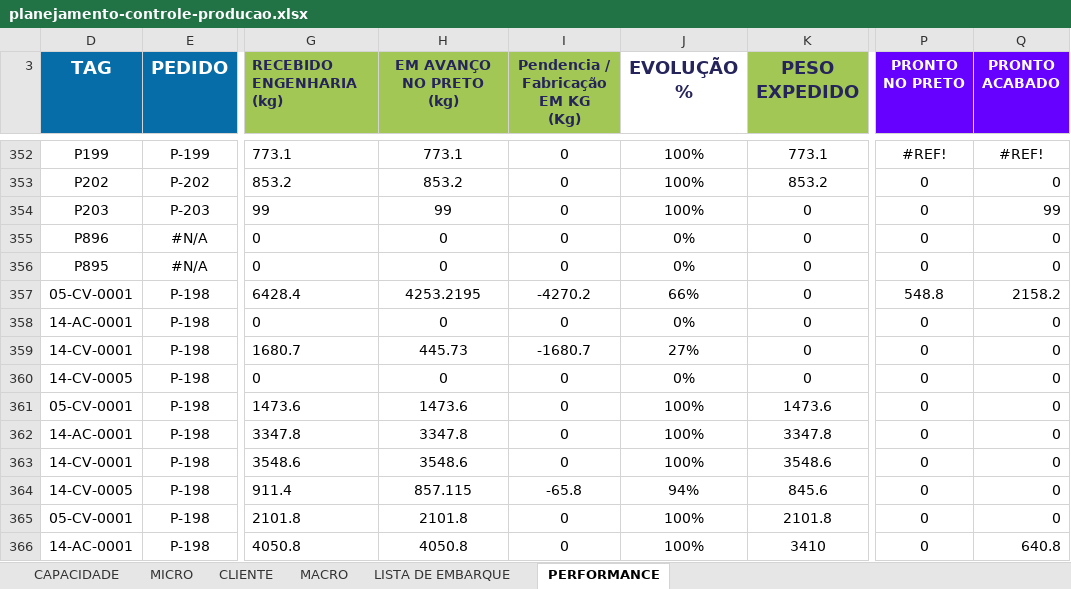
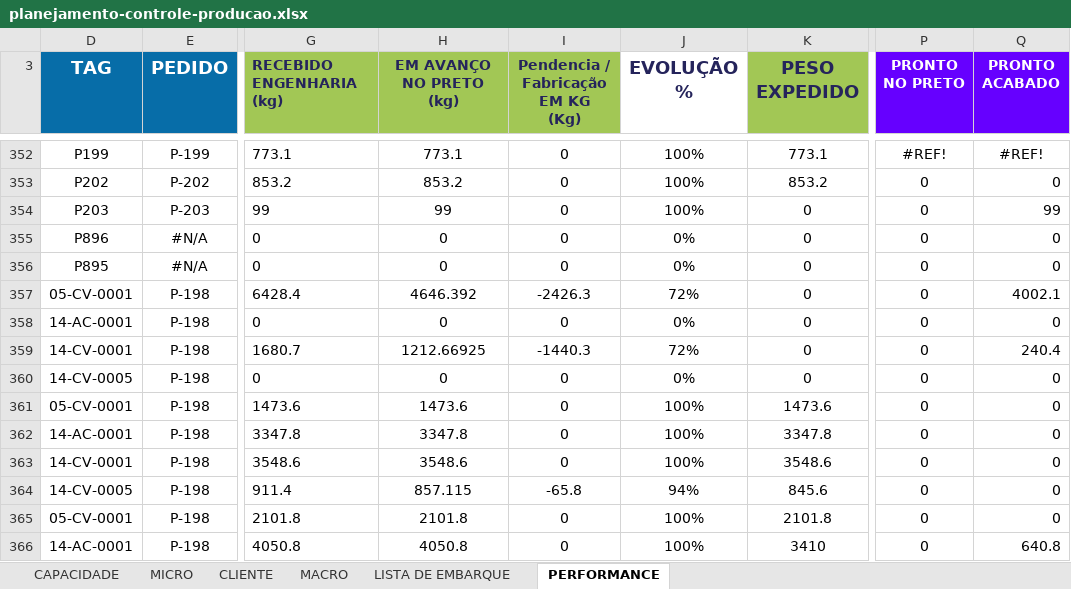
Before and after one commit to gezielseveriano-ui/Deshboardproducao, an Excel workbook: planejamento-controle-producao.xlsx, sheet PERFORMANCE, drawn as a sheet; only a part is shown, gaps mark what is left out; values as stored, in another font and other column widths than the file's, no borders; conditional formats and table styles not drawn; the diff names each change by its address in the sheet, - before the commit and + after, or states it on an @@ line.

```diff
--- a/planejamento-controle-producao.xlsx (sheet PERFORMANCE)
+++ b/planejamento-controle-producao.xlsx (sheet PERFORMANCE)
-H357 (EM AVANÇO NO PRETO (kg)): 4253.2195
+H357 (EM AVANÇO NO PRETO (kg)): 4646.392
-I357: -4270.2
+I357: -2426.3
-J357 (EVOLUÇÃO %): 66%
+J357 (EVOLUÇÃO %): 72%
-P357 (PRONTO NO PRETO): 548.8
+P357 (PRONTO NO PRETO): 0
-Q357 (PRONTO ACABADO): 2158.2
+Q357 (PRONTO ACABADO): 4002.1
-H359 (EM AVANÇO NO PRETO (kg)): 445.73
+H359 (EM AVANÇO NO PRETO (kg)): 1212.66925
-I359: -1680.7
+I359: -1440.3
-J359 (EVOLUÇÃO %): 27%
+J359 (EVOLUÇÃO %): 72%
-Q359 (PRONTO ACABADO): 0
+Q359 (PRONTO ACABADO): 240.4
```
Also changed, not shown: sheet MICRO, sheet MACRO, sheet CLIENTE, formulas that keep their value, hidden cells, charts or pictures.
